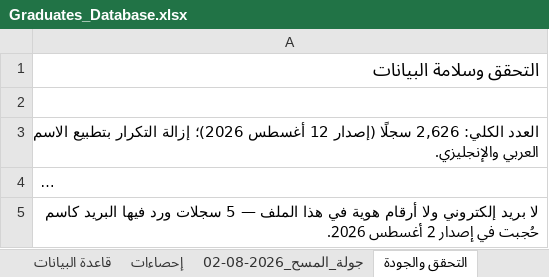
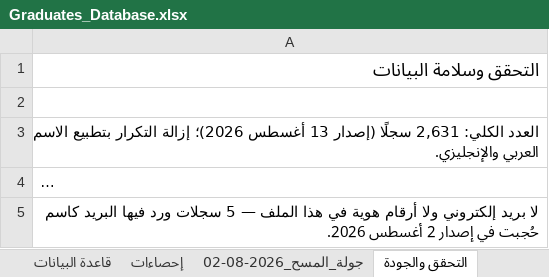
Before and after one commit to malenezi/malenezi, an Excel workbook: Academy/Graduates/Graduates_Database.xlsx, sheet التحقق والجودة, drawn as a sheet; only a part is shown; long unchanged cells end in …; values as stored, in another font and other column widths than the file's, no borders; the diff covers the shown part only; the diff names each change by its address in the sheet, - before the commit and + after, or states it on an @@ line.

```diff
--- a/Academy/Graduates/Graduates_Database.xlsx (sheet التحقق والجودة)
+++ b/Academy/Graduates/Graduates_Database.xlsx (sheet التحقق والجودة)
-A3: العدد الكلي: 2,626 سجلًا (إصدار 12 أغسطس 2026)؛…
+A3: العدد الكلي: 2,631 سجلًا (إصدار 13 أغسطس 2026)؛…
```
Also changed, not shown: 1 added row and 1 edited cell elsewhere in this sheet, sheet قاعدة البيانات, sheet إحصاءات, 7 other files.
